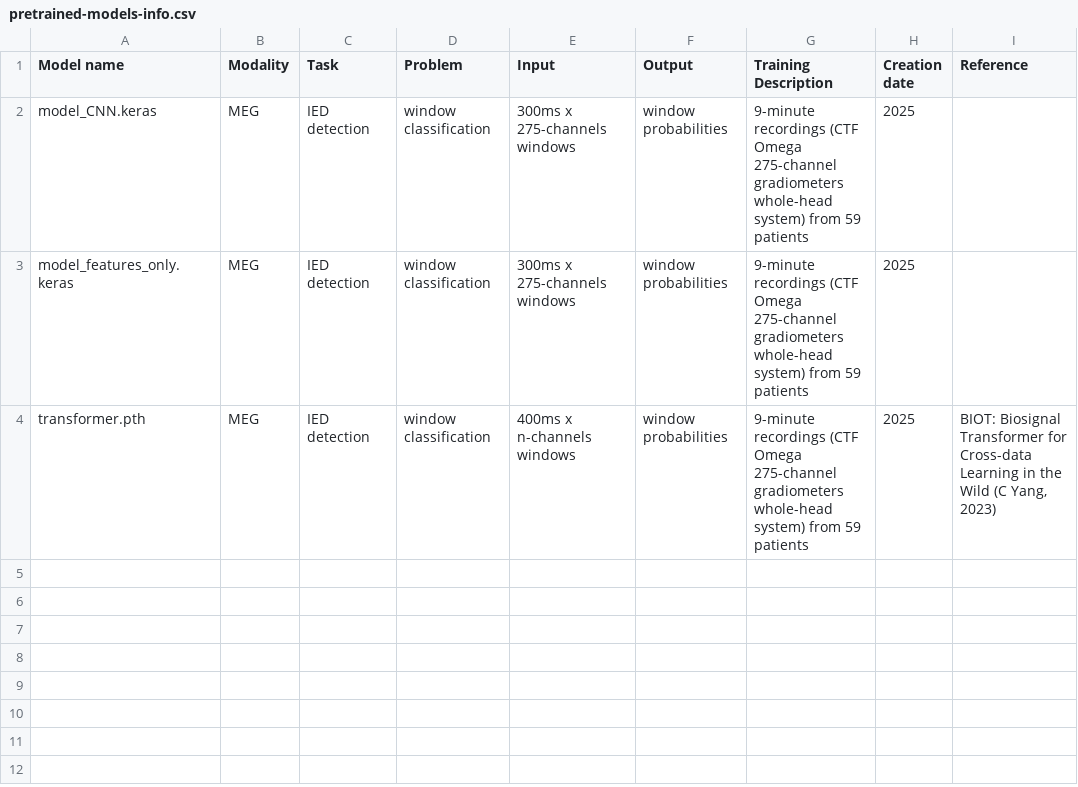
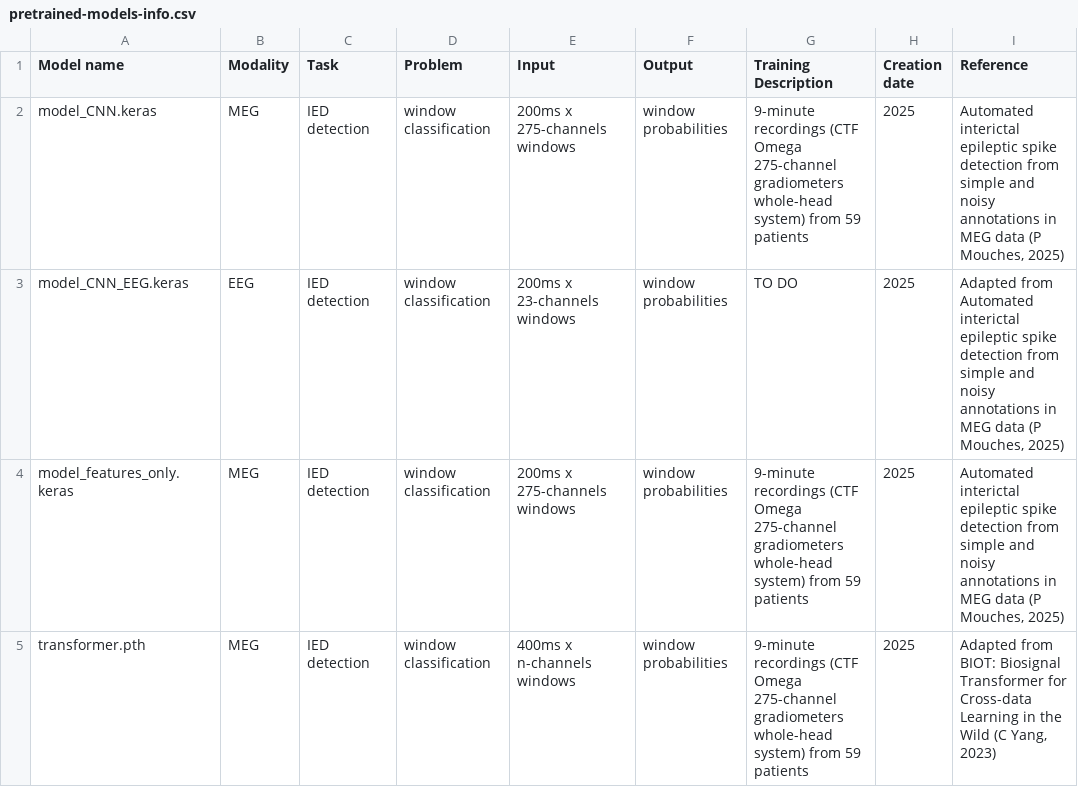
Before and after one commit to agnesgrd/DeepEpiX, a CSV file: src/static/pretrained-models-info.csv, drawn as a sheet.

Commit message:
Add eeg model infos

```diff
--- a/src/static/pretrained-models-info.csv
+++ b/src/static/pretrained-models-info.csv
@@ -1,4 +1,5 @@
 Model name,Modality,Task,Problem,Input,Output,Training Description,Creation date, Reference
-model_CNN.keras,MEG,IED detection,window classification,300ms x 275-channels windows,window probabilities,9-minute recordings (CTF Omega 275-channel gradiometers whole-head system) from 59 patients,2025,
-model_features_only.keras,MEG,IED detection,window classification,300ms x 275-channels windows,window probabilities,9-minute recordings (CTF Omega 275-channel gradiometers whole-head system) from 59 patients,2025,
-transformer.pth,MEG,IED detection,window classification,400ms x n-channels windows, window probabilities,9-minute recordings (CTF Omega 275-channel gradiometers whole-head system) from 59 patients,2025,"BIOT: Biosignal Transformer for Cross-data Learning in the Wild (C Yang, 2023)"
+model_CNN.keras,MEG,IED detection,window classification,200ms x 275-channels windows,window probabilities,9-minute recordings (CTF Omega 275-channel gradiometers whole-head system) from 59 patients,2025,"Automated interictal epileptic spike detection from simple and noisy annotations in MEG data (P Mouches, 2025)"
+model_CNN_EEG.keras,EEG,IED detection,window classification,200ms x 23-channels windows,window probabilities,TO DO,2025,"Adapted from Automated interictal epileptic spike detection from simple and noisy annotations in MEG data (P Mouches, 2025)"
+model_features_only.keras,MEG,IED detection,window classification,200ms x 275-channels windows,window probabilities,9-minute recordings (CTF Omega 275-channel gradiometers whole-head system) from 59 patients,2025,"Automated interictal epileptic spike detection from simple and noisy annotations in MEG data (P Mouches, 2025)"
+transformer.pth,MEG,IED detection,window classification,400ms x n-channels windows, window probabilities,9-minute recordings (CTF Omega 275-channel gradiometers whole-head system) from 59 patients,2025,"Adapted from BIOT: Biosignal Transformer for Cross-data Learning in the Wild (C Yang, 2023)"
```
